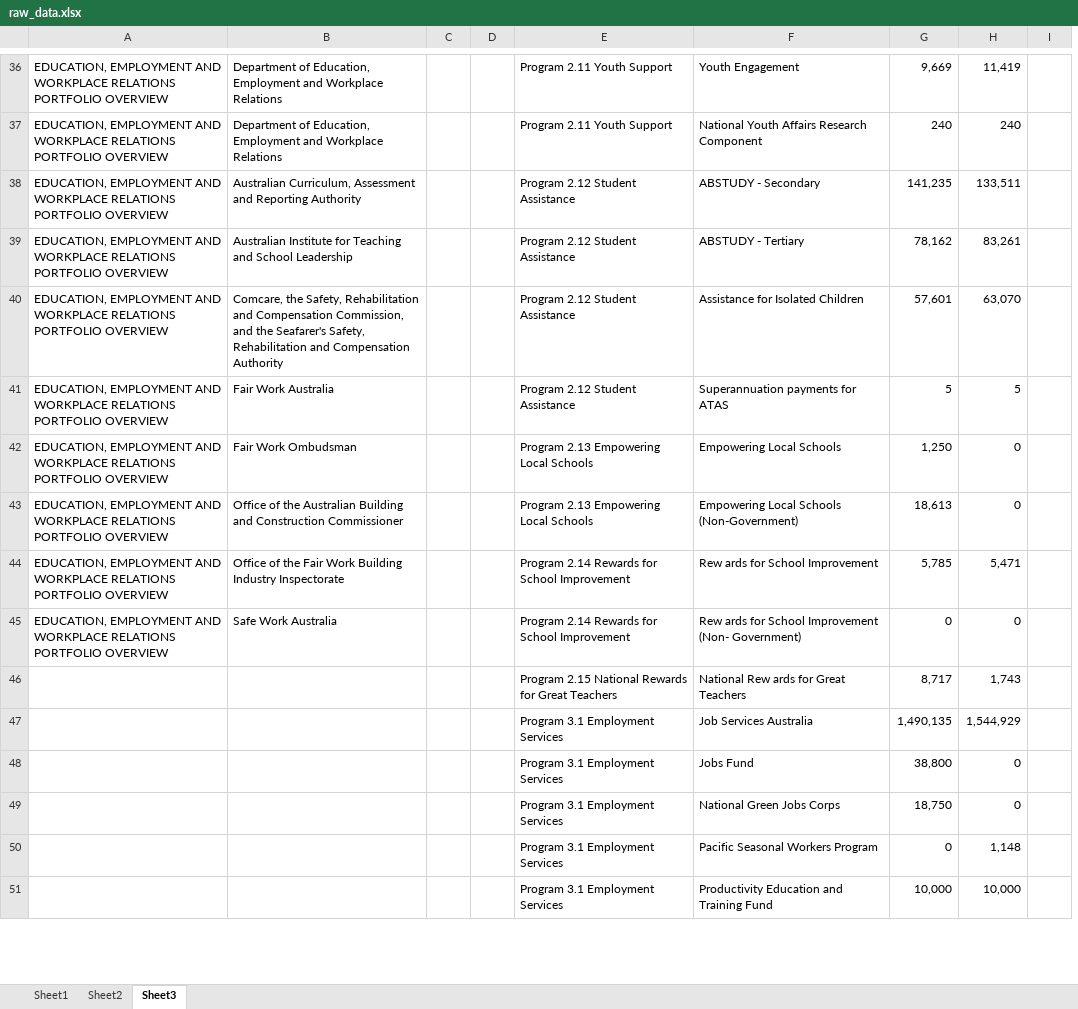
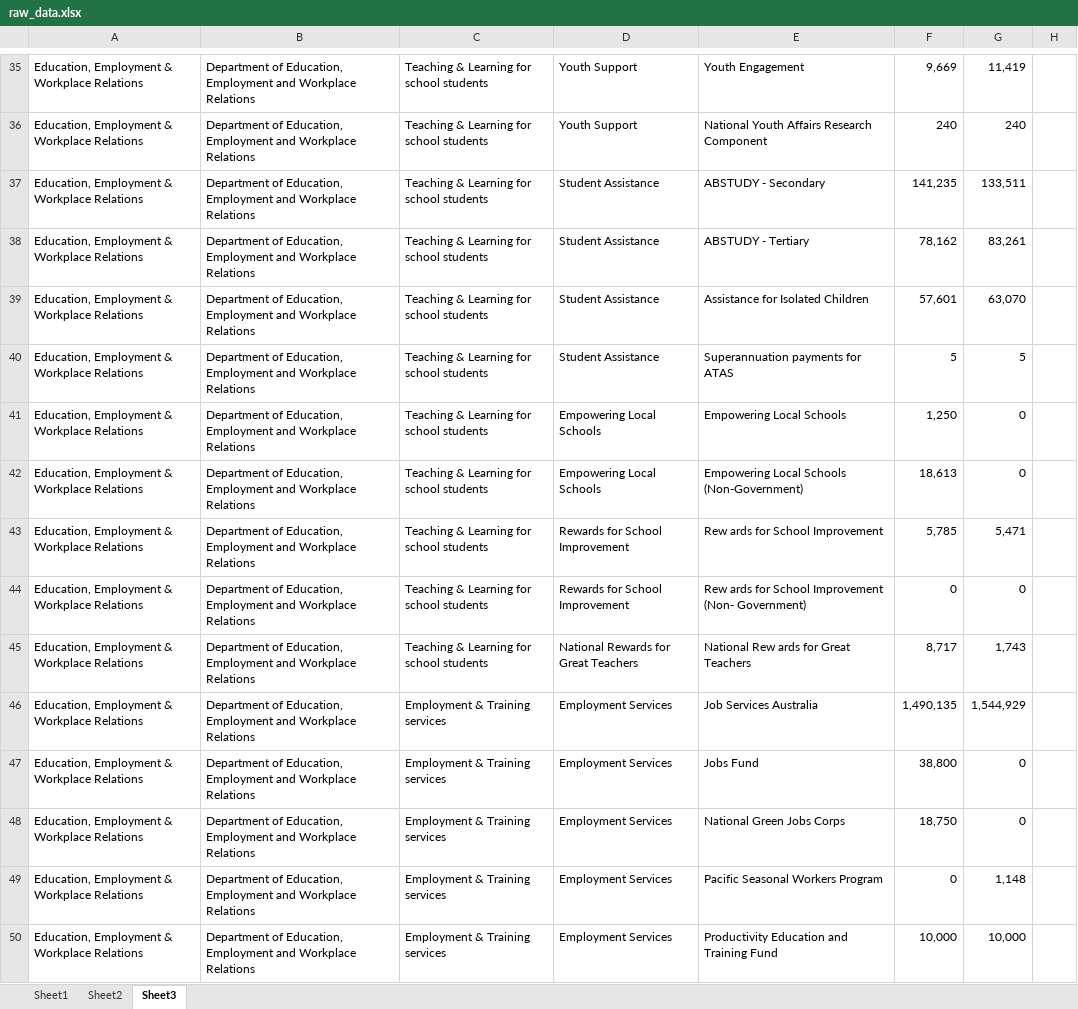
Before and after one commit to robertdapice/onegrain, an Excel workbook: public/raw_data.xlsx, sheet Sheet3, drawn as a sheet; only a part is shown, gaps mark what is left out; values as stored, in another font and other column widths than the file's, no borders; removed rows and columns are numbered as before the commit, all else as after; the diff covers the shown part only; the diff names each change by its address in the sheet, - before the commit and + after, or states it on an @@ line.

Commit message:
added data source and import rake task, put back the default sunburst chart to visualise the data

```diff
--- a/public/raw_data.xlsx (sheet Sheet3)
+++ b/public/raw_data.xlsx (sheet Sheet3)
-column A, rows 36-45: all EDUCATION, EMPLOYMENT AND WORKPLACE RELATIONS PORTFOLIO OVERVIEW
+column A, rows 35-50: all Education, Employment & Workplace Relations
-column C, empty
-column D, empty
-column E, rows 36-51: Program 2.11 Youth Support | Program 2.11 Youth Support | Program 2.12 Student Assistance | Program 2.12 Student Assistance | Program 2.12 Student Assistance | Program 2.12 Student Assistance | Program 2.13 Empowering Local Schools | Program 2.13 Empowering Local Schools | Program 2.14 Rewards for School Improvement | Program 2.14 Rewards for School Improvement | Program 2.15 National Rewards for Great Teachers | Program 3.1 Employment Services | Program 3.1 Employment Services | Program 3.1 Employment Services | Program 3.1 Employment Services | Program 3.1 Employment Services
+column C, rows 35-50: Teaching & Learning for school students | Teaching & Learning for school students | Teaching & Learning for school students | Teaching & Learning for school students | Teaching & Learning for school students | Teaching & Learning for school students | Teaching & Learning for school students | Teaching & Learning for school students | Teaching & Learning for school students | Teaching & Learning for school students | Teaching & Learning for school students | Employment & Training services | Employment & Training services | Employment & Training services | Employment & Training services | Employment & Training services
+column D, rows 35-50: Youth Support | Youth Support | Student Assistance | Student Assistance | Student Assistance | Student Assistance | Empowering Local Schools | Empowering Local Schools | Rewards for School Improvement | Rewards for School Improvement | National Rewards for Great Teachers | Employment Services | Employment Services | Employment Services | Employment Services | Employment Services
-column I, empty
+column H, empty
-B37: Australian Curriculum, Assessment and Reporting Authority
+B37: Department of Education, Employment and Workplace Relations
-B38: Australian Institute for Teaching and School Leadership
+B38: Department of Education, Employment and Workplace Relations
-B39: Comcare, the Safety, Rehabilitation and Compensation Commission, and the Seafarer's Safety, Rehabilitation and Compensation Authority
+B39: Department of Education, Employment and Workplace Relations
-B40: Fair Work Australia
+B40: Department of Education, Employment and Workplace Relations
-B41: Fair Work Ombudsman
+B41: Department of Education, Employment and Workplace Relations
-B42: Office of the Australian Building and Construction Commissioner
+B42: Department of Education, Employment and Workplace Relations
-B43: Office of the Fair Work Building Industry Inspectorate
+B43: Department of Education, Employment and Workplace Relations
-B44: Safe Work Australia
+B44: Department of Education, Employment and Workplace Relations
-B45:B50: (empty)
+B45:B50: Department of Education, Employment and Workplace Relations
```
Also changed, not shown: 80 added rows, 2 removed rows and 26 edited cells elsewhere in this sheet, 12 other files.
